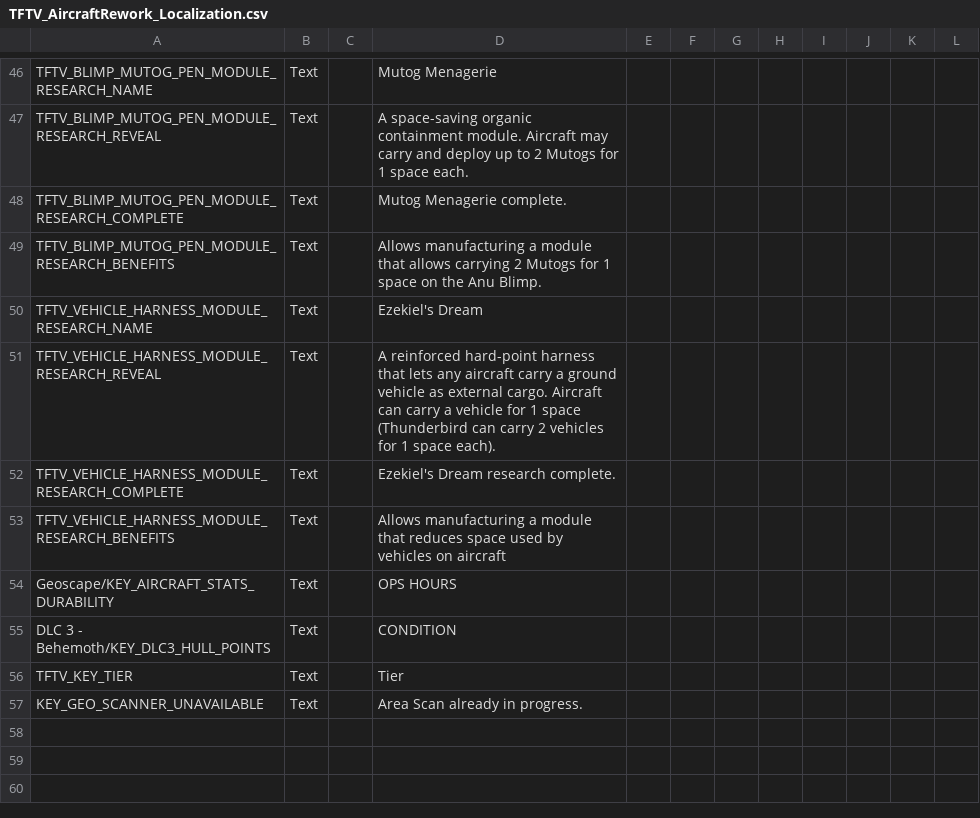
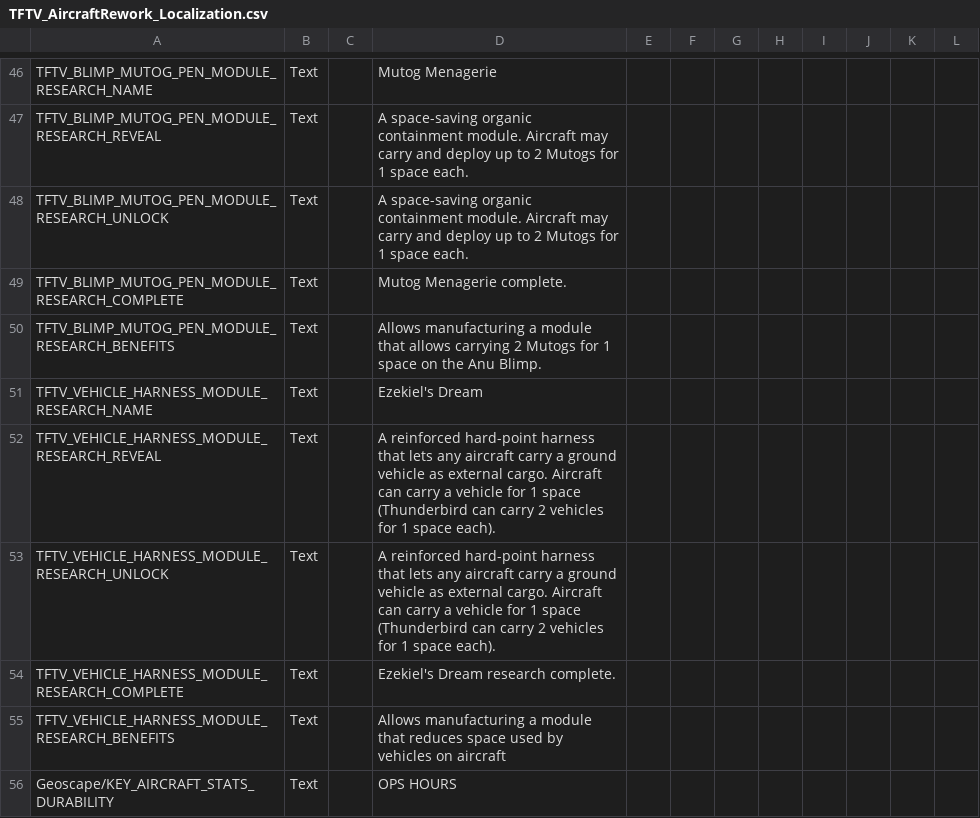
Before and after one commit to Voland163/TFTV, a CSV file: Dist/Assets/Localization/TFTV_AircraftRework_Localization.csv, drawn as a sheet; only a part is shown, gaps mark what is left out; the shorter side is filled out with more unchanged rows.

Commit message:
Merge branch 'master' of https://github.com/Voland163/TFTV

```diff
--- a/Dist/Assets/Localization/TFTV_AircraftRework_Localization.csv
+++ b/Dist/Assets/Localization/TFTV_AircraftRework_Localization.csv
@@ -47,2 +47,3 @@ TFTV_BLIMP_MUTOG_PEN_MODULE_RESEARCH_NAME,Text,,Mutog Menagerie,,,,,,,,
 TFTV_BLIMP_MUTOG_PEN_MODULE_RESEARCH_REVEAL,Text,,A space-saving organic containment module. Aircraft may carry and deploy up to 2 Mutogs for 1 space each.,,,,,,,,
+TFTV_BLIMP_MUTOG_PEN_MODULE_RESEARCH_UNLOCK,Text,,A space-saving organic containment module. Aircraft may carry and deploy up to 2 Mutogs for 1 space each.,,,,,,,,
 TFTV_BLIMP_MUTOG_PEN_MODULE_RESEARCH_COMPLETE,Text,,Mutog Menagerie complete.,,,,,,,,
@@ -51,2 +52,3 @@ TFTV_VEHICLE_HARNESS_MODULE_RESEARCH_NAME,Text,,Ezekiel's Dream,,,,,,,,
 TFTV_VEHICLE_HARNESS_MODULE_RESEARCH_REVEAL,Text,,A reinforced hard-point harness that lets any aircraft carry a ground vehicle as external cargo. Aircraft can carry a vehicle for 1 space (Thunderbird can carry 2 vehicles for 1 space each).,,,,,,,,
+TFTV_VEHICLE_HARNESS_MODULE_RESEARCH_UNLOCK,Text,,A reinforced hard-point harness that lets any aircraft carry a ground vehicle as external cargo. Aircraft can carry a vehicle for 1 space (Thunderbird can carry 2 vehicles for 1 space each).,,,,,,,,
 TFTV_VEHICLE_HARNESS_MODULE_RESEARCH_COMPLETE,Text,,Ezekiel's Dream research complete.,,,,,,,,
```
Also changed, not shown: TFTV/Assets/Localization/TFTV_AircraftRework_Localization.csv, 17 other files.
